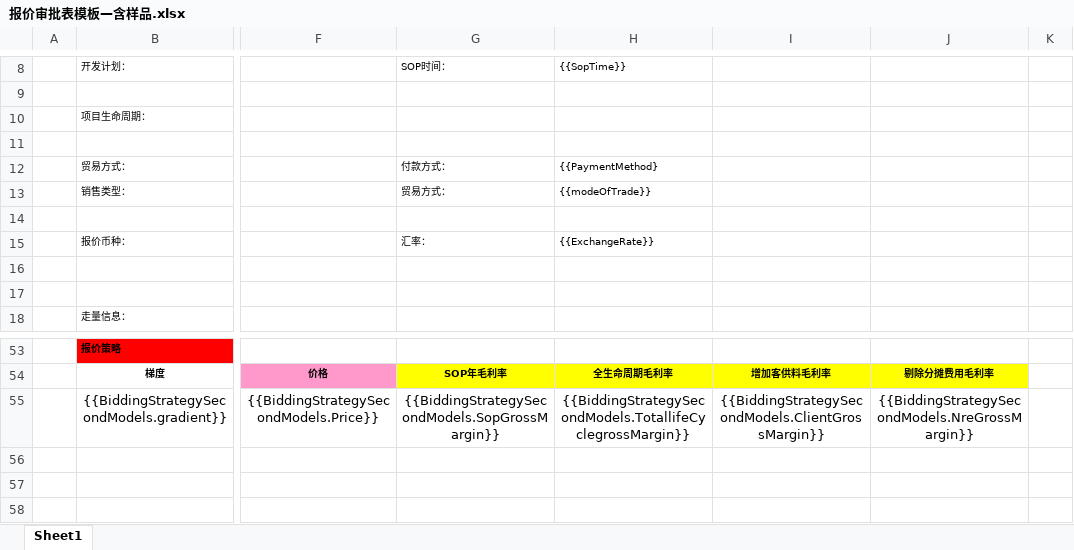
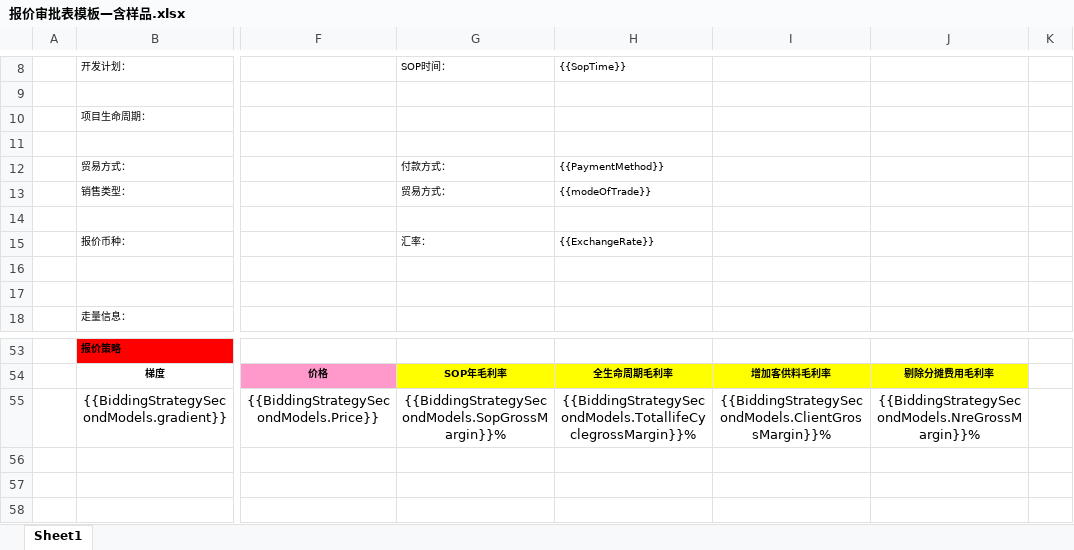
Before and after one commit to sunnysmartlead/finance_back, an Excel workbook: aspnet-core/src/Finance.Web.Host/wwwroot/Excel/报价审批表模板—含样品.xlsx, sheet Sheet1, drawn as a sheet; only a part is shown, gaps mark what is left out; values as stored, in another font and other column widths than the file's, no borders; charts and pictures not drawn; the diff names each change by its address in the sheet, - before the commit and + after, or states it on an @@ line.

```diff
--- a/aspnet-core/src/Finance.Web.Host/wwwroot/Excel/报价审批表模板—含样品.xlsx (sheet Sheet1)
+++ b/aspnet-core/src/Finance.Web.Host/wwwroot/Excel/报价审批表模板—含样品.xlsx (sheet Sheet1)
-H12: {{PaymentMethod}
+H12: {{PaymentMethod}}
-G55: {{BiddingStrategySecondModels.SopGrossMargin}}
+G55: {{BiddingStrategySecondModels.SopGrossMargin}}%
-H55: {{BiddingStrategySecondModels.TotallifeCyclegrossMargin}}
+H55: {{BiddingStrategySecondModels.TotallifeCyclegrossMargin}}%
-I55: {{BiddingStrategySecondModels.ClientGrossMargin}}
+I55: {{BiddingStrategySecondModels.ClientGrossMargin}}%
-J55: {{BiddingStrategySecondModels.NreGrossMargin}}
+J55: {{BiddingStrategySecondModels.NreGrossMargin}}%
```
Also changed, not shown: aspnet-core/src/Finance.Web.Host/wwwroot/Excel/报价审批表模板—不含样品.xlsx, aspnet-core/src/Finance.Web.Host/wwwroot/Excel/报价审批表模板—仅含样品.xlsx, 2 other files.
